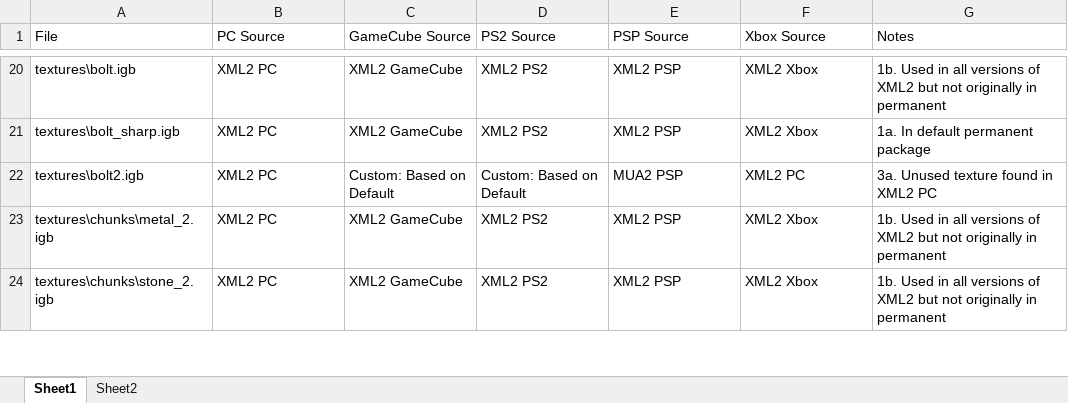
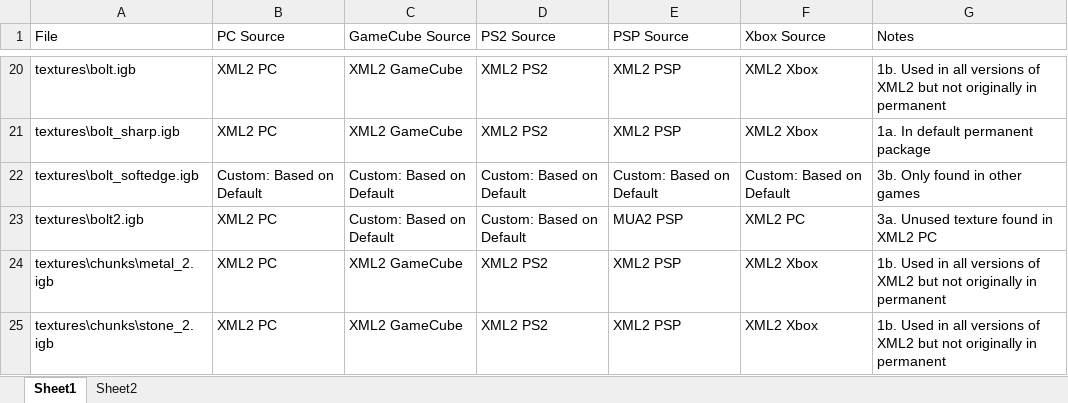
Before and after one commit to EthanReed517/XML2-Ultimate-Patch, an Excel workbook: 4. Menus/permanent/Power Models and Textures.xlsx, sheet Sheet1, drawn as a sheet; only a part is shown, gaps mark what is left out; values as stored, in another font and other column widths than the file's, no borders; conditional formats and table styles not drawn; the diff names each change by its address in the sheet, - before the commit and + after, or states it on an @@ line.

Commit message:
bolt_softedge: Add source information

```diff
--- a/4. Menus/permanent/Power Models and Textures.xlsx (sheet Sheet1)
+++ b/4. Menus/permanent/Power Models and Textures.xlsx (sheet Sheet1)
+row 22: textures\bolt_softedge.igb | Custom: Based on Default | Custom: Based on Default | Custom: Based on Default | Custom: Based on Default | Custom: Based on Default | 3b. Only found in other games
```
